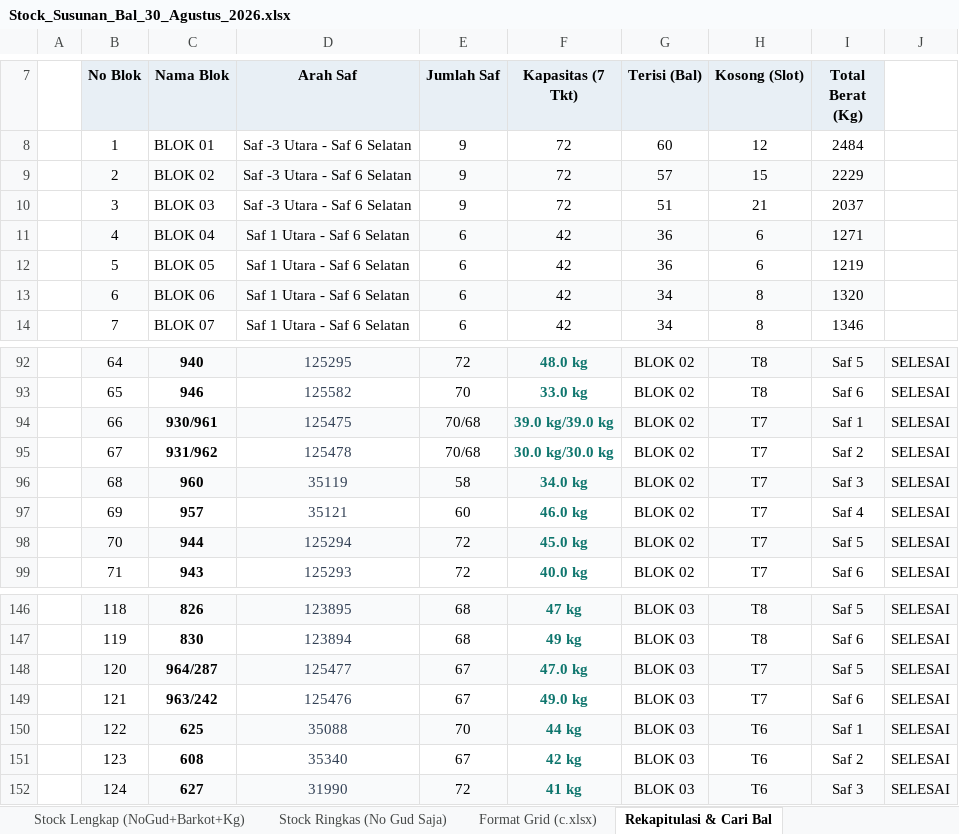
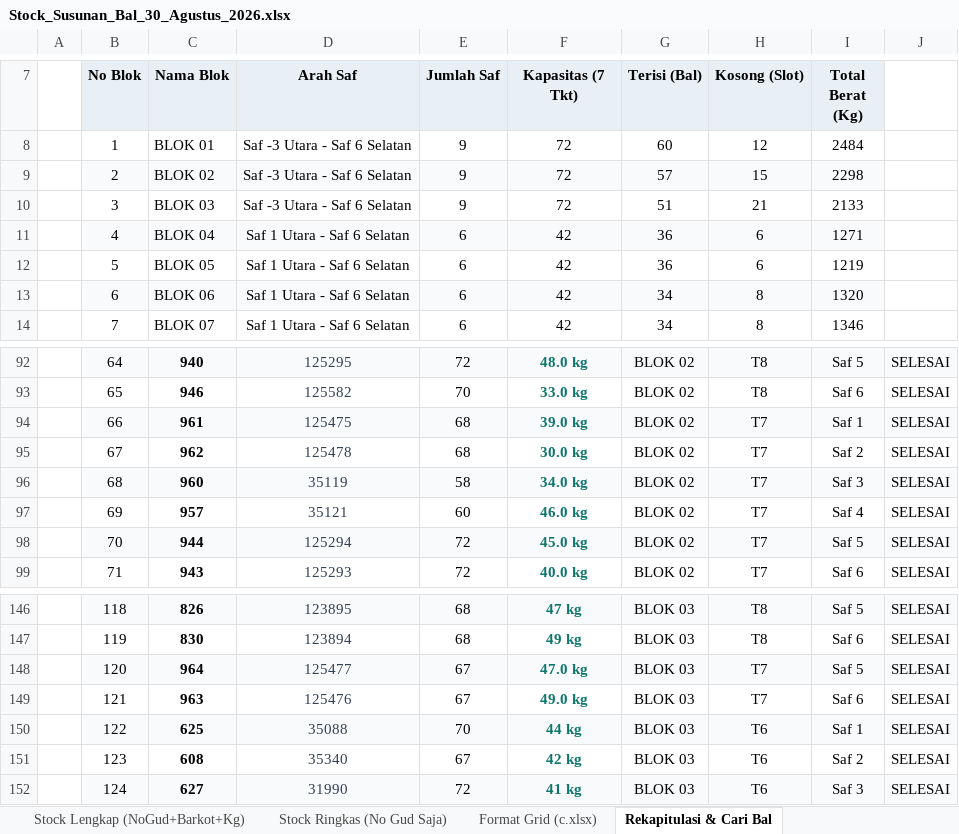
Before and after one commit to grndnstnmlk/stock-gudang-susunan, an Excel workbook: Stock_Susunan_Bal_30_Agustus_2026.xlsx, sheet Rekapitulasi & Cari Bal, drawn as a sheet; only a part is shown, gaps mark what is left out; values as stored, in another font and other column widths than the file's, no borders; the diff names each change by its address in the sheet, - before the commit and + after, or states it on an @@ line.

```diff
--- a/Stock_Susunan_Bal_30_Agustus_2026.xlsx (sheet Rekapitulasi & Cari Bal)
+++ b/Stock_Susunan_Bal_30_Agustus_2026.xlsx (sheet Rekapitulasi & Cari Bal)
-I9 (Total Berat (Kg)): 2229
+I9 (Total Berat (Kg)): 2298
-I10 (Total Berat (Kg)): 2037
+I10 (Total Berat (Kg)): 2133
-C94 (Nama Blok): 930/961
+C94 (Nama Blok): 961
-E94:E95 (Jumlah Saf): 70/68
+E94:E95 (Jumlah Saf): 68
-F94 (Kapasitas (7 Tkt)): 39.0 kg/39.0 kg
+F94 (Kapasitas (7 Tkt)): 39.0 kg
-C95 (Nama Blok): 931/962
+C95 (Nama Blok): 962
-F95 (Kapasitas (7 Tkt)): 30.0 kg/30.0 kg
+F95 (Kapasitas (7 Tkt)): 30.0 kg
-C148 (Nama Blok): 964/287
+C148 (Nama Blok): 964
-C149 (Nama Blok): 963/242
+C149 (Nama Blok): 963
```
Also changed, not shown: sheet Format Grid (c.xlsx), sheet Stock Lengkap (NoGud+Barkot+Kg), sheet Stock Ringkas (No Gud Saja), Dokumen_Rekap_NoGud_Barkot_Kg.xlsx, c.xlsx, 5 other files.
